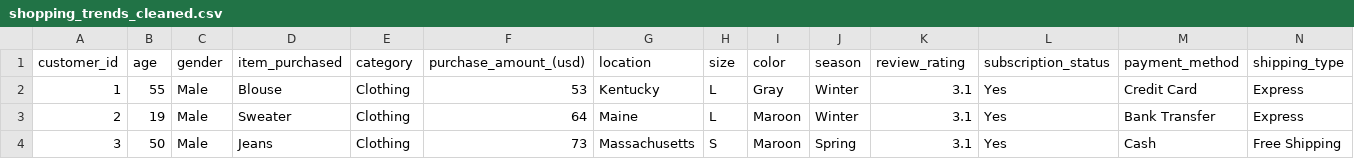
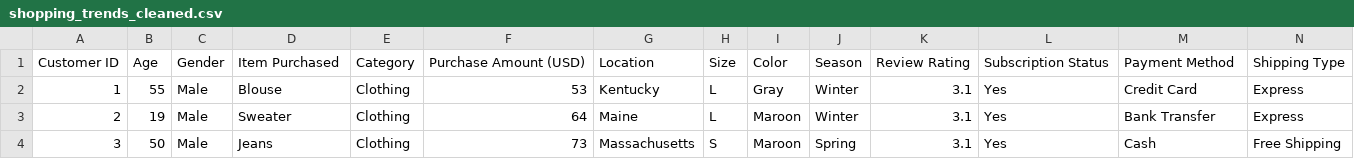
Before and after one commit to Clinton1029/customer_behavior_analysis, a CSV file: data/shopping_trends_cleaned.csv, drawn as a sheet; only a part is shown; removed rows and columns are numbered as before the commit, all else as after; rows hold the shown columns only; the diff names each change by its address in the sheet, - before the commit and + after, or states it on an @@ line.

```diff
--- a/data/shopping_trends_cleaned.csv
+++ b/data/shopping_trends_cleaned.csv
-row 1: customer_id | age | gender | item_purchased | category | purchase_amount_(usd) | location | size | color | season | review_rating | subscription_status | payment_method | shipping_type
+row 1: Customer ID | Age | Gender | Item Purchased | Category | Purchase Amount (USD) | Location | Size | Color | Season | Review Rating | Subscription Status | Payment Method | Shipping Type
```
Also changed, not shown: 4 other files.
